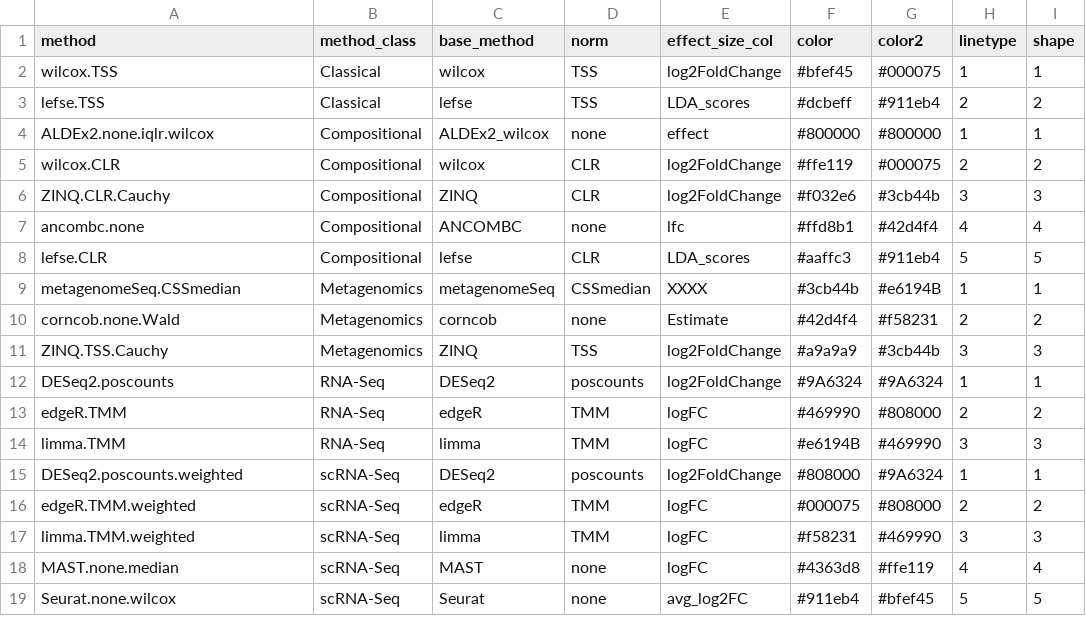
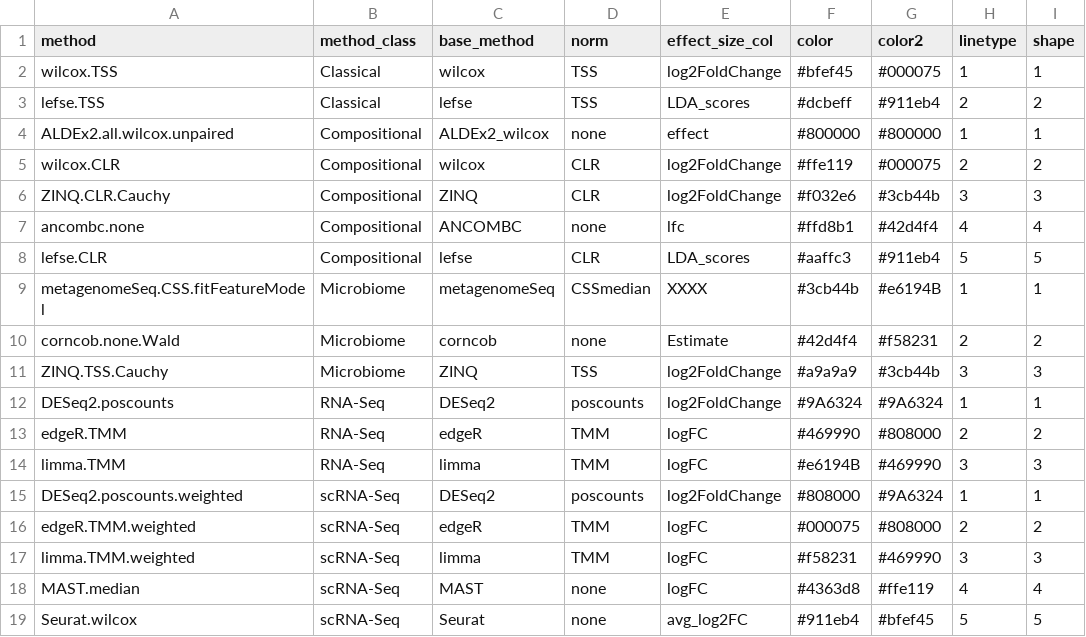
Before and after one commit to waldronlab/MicrobiomeBenchmarkDataAnalyses, a TSV file: inst/extdata/method_classification.tsv, drawn as a sheet.

```diff
--- a/inst/extdata/method_classification.tsv
+++ b/inst/extdata/method_classification.tsv
@@ -3,3 +3,3 @@ wilcox.TSS	Classical	wilcox	TSS	log2FoldChange	#bfef45	#000075	1	1
 lefse.TSS	Classical	lefse	TSS	LDA_scores	#dcbeff	#911eb4	2	2
-ALDEx2.none.iqlr.wilcox	Compositional	ALDEx2_wilcox	none	effect	#800000	#800000	1	1
+ALDEx2.all.wilcox.unpaired	Compositional	ALDEx2_wilcox	none	effect	#800000	#800000	1	1
 wilcox.CLR	Compositional	wilcox	CLR	log2FoldChange	#ffe119	#000075	2	2
@@ -8,5 +8,5 @@ ancombc.none	Compositional	ANCOMBC	none	lfc	#ffd8b1	#42d4f4	4	4
 lefse.CLR	Compositional	lefse	CLR	LDA_scores	#aaffc3	#911eb4	5	5
-metagenomeSeq.CSSmedian	Metagenomics	metagenomeSeq	CSSmedian	XXXX	#3cb44b	#e6194B	1	1
-corncob.none.Wald	Metagenomics	corncob	none	Estimate	#42d4f4	#f58231	2	2
-ZINQ.TSS.Cauchy	Metagenomics	ZINQ	TSS	log2FoldChange	#a9a9a9	#3cb44b	3	3
+metagenomeSeq.CSS.fitFeatureModel	Microbiome	metagenomeSeq	CSSmedian	XXXX	#3cb44b	#e6194B	1	1
+corncob.none.Wald	Microbiome	corncob	none	Estimate	#42d4f4	#f58231	2	2
+ZINQ.TSS.Cauchy	Microbiome	ZINQ	TSS	log2FoldChange	#a9a9a9	#3cb44b	3	3
 DESeq2.poscounts	RNA-Seq	DESeq2	poscounts	log2FoldChange	#9A6324	#9A6324	1	1
@@ -17,3 +17,3 @@ edgeR.TMM.weighted	scRNA-Seq	edgeR	TMM	logFC	#000075	#808000	2	2
 limma.TMM.weighted	scRNA-Seq	limma	TMM	logFC	#f58231	#469990	3	3
-MAST.none.median	scRNA-Seq	MAST	none	logFC	#4363d8	#ffe119	4	4
-Seurat.none.wilcox	scRNA-Seq	Seurat	none	avg_log2FC	#911eb4	#bfef45	5	5
+MAST.median	scRNA-Seq	MAST	none	logFC	#4363d8	#ffe119	4	4
+Seurat.wilcox	scRNA-Seq	Seurat	none	avg_log2FC	#911eb4	#bfef45	5	5
```
Also changed, not shown: 6 other files.
